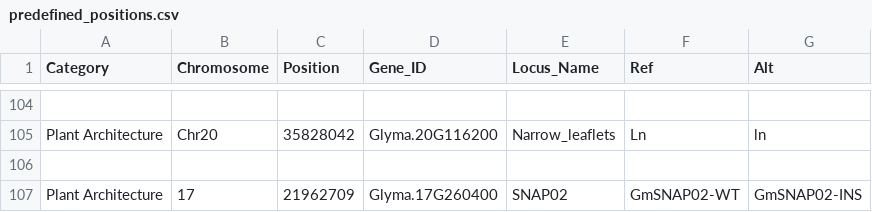
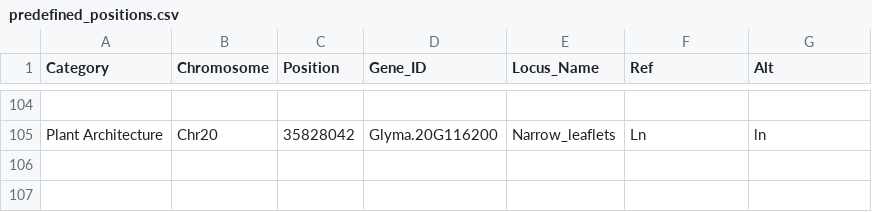
Before and after one commit to AnserM/SGT, a CSV file: custom_data_app/predefined_positions.csv, drawn as a sheet; only a part is shown, gaps mark what is left out; the diff names each change by its address in the sheet, - before the commit and + after, or states it on an @@ line.

Commit message:
bug fixes in the custom data app

```diff
--- a/custom_data_app/predefined_positions.csv
+++ b/custom_data_app/predefined_positions.csv
-row 106: (empty)
-row 107: Plant Architecture | 17 | 21962709 | Glyma.17G260400 | SNAP02 | GmSNAP02-WT | GmSNAP02-INS
```
Also changed, not shown: 3 other files.
